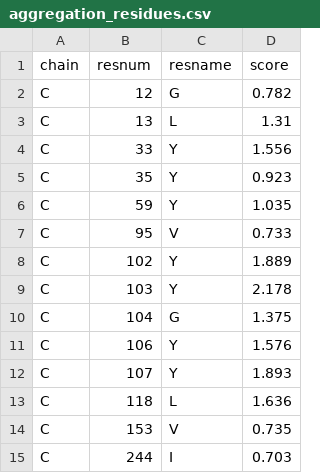
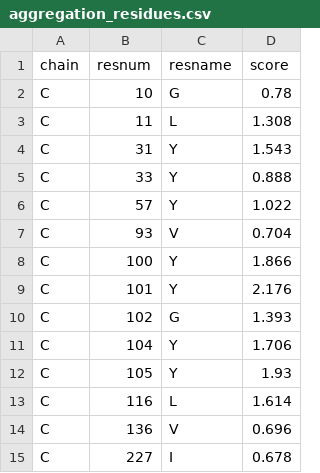
Before and after one commit to olesok87/MiniProject4_scFv-4-remodelling, a CSV file: Output/aggregation_residues.csv, drawn as a sheet.

```diff
--- a/Output/aggregation_residues.csv
+++ b/Output/aggregation_residues.csv
@@ -1,15 +1,15 @@
 chain,resnum,resname,score
-C,12,G,0.782
-C,13,L,1.31
-C,33,Y,1.556
-C,35,Y,0.923
-C,59,Y,1.035
-C,95,V,0.733
-C,102,Y,1.889
-C,103,Y,2.178
-C,104,G,1.375
-C,106,Y,1.576
-C,107,Y,1.893
-C,118,L,1.636
-C,153,V,0.735
-C,244,I,0.703
+C,10,G,0.78
+C,11,L,1.308
+C,31,Y,1.543
+C,33,Y,0.888
+C,57,Y,1.022
+C,93,V,0.704
+C,100,Y,1.866
+C,101,Y,2.176
+C,102,G,1.393
+C,104,Y,1.706
+C,105,Y,1.93
+C,116,L,1.614
+C,136,V,0.696
+C,227,I,0.678
```
Also changed, not shown: Input files/A4D_scores.csv, Output/camsol_aggregascan_merged.csv, 21 other files.
